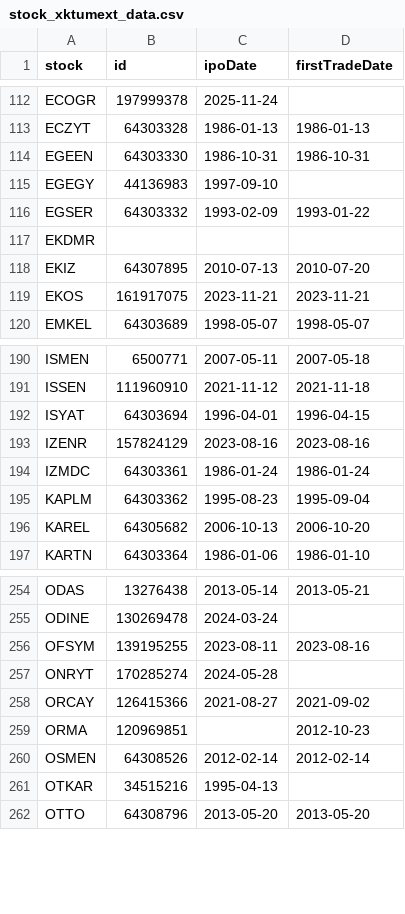
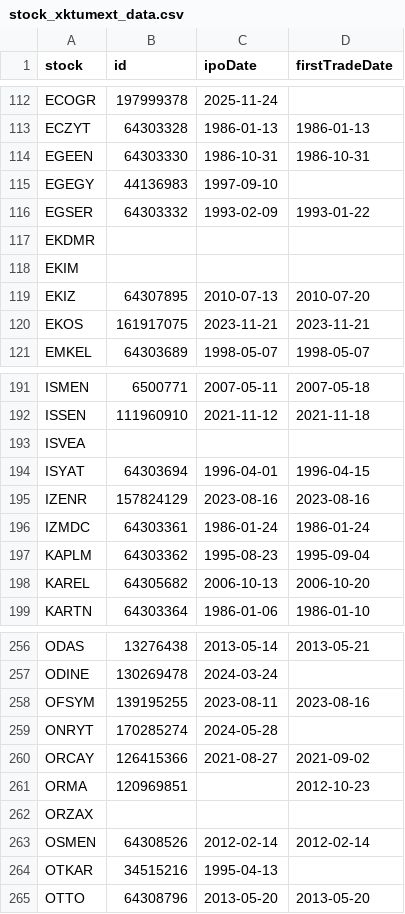
Before and after one commit to therkut/bistLists, a CSV file: data/stock_xktumext_data.csv, drawn as a sheet; only a part is shown, gaps mark what is left out; the diff names each change by its address in the sheet, - before the commit and + after, or states it on an @@ line.

```diff
--- a/data/stock_xktumext_data.csv
+++ b/data/stock_xktumext_data.csv
+row 118: EKIM
+row 193: ISVEA
+row 262: ORZAX
```
Also changed, not shown: data/Katilim_Endeksi_Onay_Tablosu.csv, data/all_data.csv, 7 other files.
